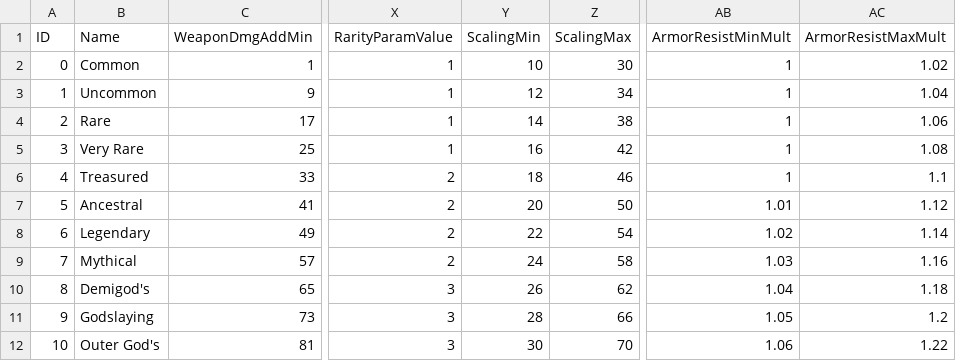
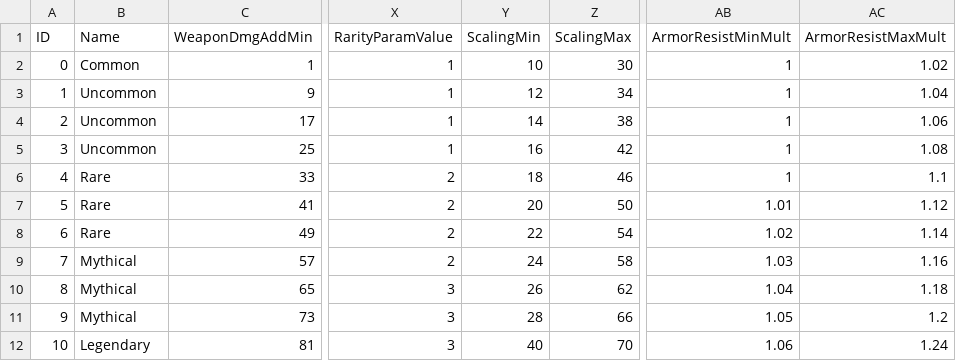
Before and after one commit to whiskotangee/DSLRNet, a CSV file: src/Product/DSLRNet.Core/Assets/Data/CSVs/RaritySetup.csv, drawn as a sheet; only a part is shown, gaps mark what is left out; the diff names each change by its address in the sheet, - before the commit and + after, or states it on an @@ line.

```diff
--- a/src/Product/DSLRNet.Core/Assets/Data/CSVs/RaritySetup.csv
+++ b/src/Product/DSLRNet.Core/Assets/Data/CSVs/RaritySetup.csv
-B4 (Name): Rare
+B4 (Name): Uncommon
-B5 (Name): Very Rare
+B5 (Name): Uncommon
-B6 (Name): Treasured
+B6 (Name): Rare
-B7 (Name): Ancestral
+B7 (Name): Rare
-B8 (Name): Legendary
+B8 (Name): Rare
-B10 (Name): Demigod's
+B10 (Name): Mythical
-B11 (Name): Godslaying
+B11 (Name): Mythical
-B12 (Name): Outer God's
+B12 (Name): Legendary
-Y12 (ScalingMin): 30
+Y12 (ScalingMin): 40
-AC12 (ArmorResistMaxMult): 1.22
+AC12 (ArmorResistMaxMult): 1.24
```
Also changed, not shown: src/Product/DSLRNet.Core/Assets/Data/CSVs/SpEffectConfig.csv, 13 other files.
